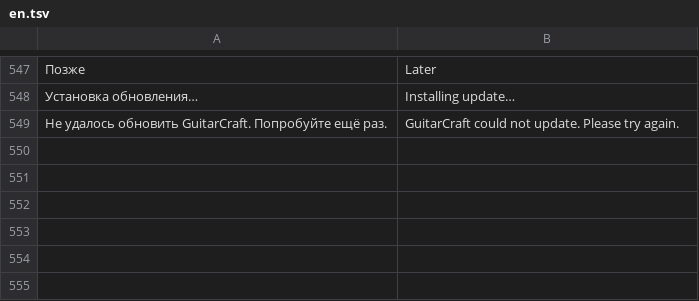
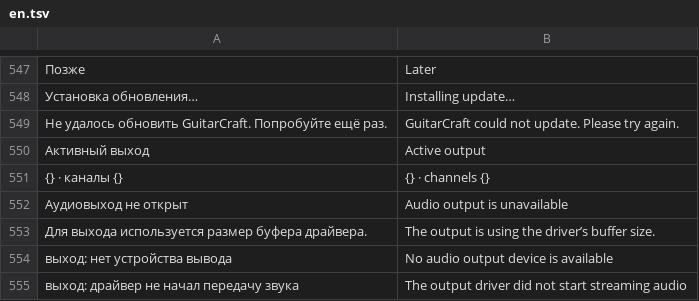
Before and after one commit to DimkaRapirka/GuitarCraft-Desktop, a TSV file: crates/gc-ui/locales/en.tsv, drawn as a sheet; only a part is shown, gaps mark what is left out; the diff names each change by its address in the sheet, - before the commit and + after, or states it on an @@ line.

Commit message:
Diagnose silent Windows audio outputs and retry the device buffer

```diff
--- a/crates/gc-ui/locales/en.tsv
+++ b/crates/gc-ui/locales/en.tsv
+row 550: Активный выход | Active output
+row 551: {} · каналы {} | {} · channels {}
+row 552: Аудиовыход не открыт | Audio output is unavailable
+row 553: Для выхода используется размер буфера драйвера. | The output is using the driver’s buffer size.
+row 554: выход: нет устройства вывода | No audio output device is available
+row 555: выход: драйвер не начал передачу звука | The output driver did not start streaming audio
```
Also changed, not shown: 6 other files.
